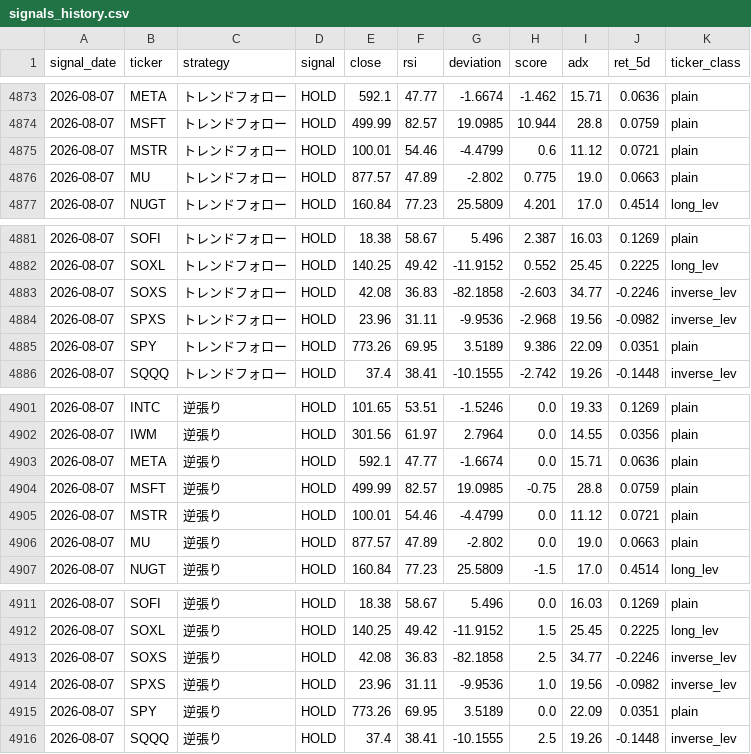
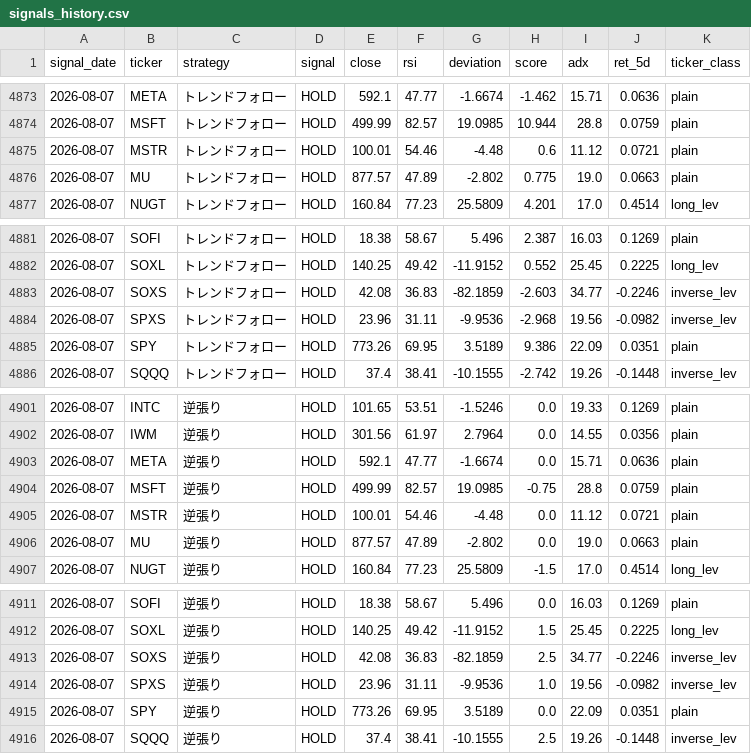
Before and after one commit to yasuou1980/stock_analysis_app, a CSV file: results/signals_history.csv, drawn as a sheet; only a part is shown, gaps mark what is left out.

```diff
--- a/results/signals_history.csv
+++ b/results/signals_history.csv
@@ -4874,3 +4874,3 @@ signal_date,ticker,strategy,signal,close,rsi,deviation,score,adx,ret_5d,ticker_c
 2026-08-07,MSFT,トレンドフォロー,HOLD,499.99,82.57,19.0985,10.944,28.8,0.0759,plain
-2026-08-07,MSTR,トレンドフォロー,HOLD,100.01,54.46,-4.4799,0.6,11.12,0.0721,plain
+2026-08-07,MSTR,トレンドフォロー,HOLD,100.01,54.46,-4.48,0.6,11.12,0.0721,plain
 2026-08-07,MU,トレンドフォロー,HOLD,877.57,47.89,-2.802,0.775,19.0,0.0663,plain
@@ -4882,3 +4882,3 @@ signal_date,ticker,strategy,signal,close,rsi,deviation,score,adx,ret_5d,ticker_c
 2026-08-07,SOXL,トレンドフォロー,HOLD,140.25,49.42,-11.9152,0.552,25.45,0.2225,long_lev
-2026-08-07,SOXS,トレンドフォロー,HOLD,42.08,36.83,-82.1858,-2.603,34.77,-0.2246,inverse_lev
+2026-08-07,SOXS,トレンドフォロー,HOLD,42.08,36.83,-82.1859,-2.603,34.77,-0.2246,inverse_lev
 2026-08-07,SPXS,トレンドフォロー,HOLD,23.96,31.11,-9.9536,-2.968,19.56,-0.0982,inverse_lev
@@ -4904,3 +4904,3 @@ signal_date,ticker,strategy,signal,close,rsi,deviation,score,adx,ret_5d,ticker_c
 2026-08-07,MSFT,逆張り,HOLD,499.99,82.57,19.0985,-0.75,28.8,0.0759,plain
-2026-08-07,MSTR,逆張り,HOLD,100.01,54.46,-4.4799,0.0,11.12,0.0721,plain
+2026-08-07,MSTR,逆張り,HOLD,100.01,54.46,-4.48,0.0,11.12,0.0721,plain
 2026-08-07,MU,逆張り,HOLD,877.57,47.89,-2.802,0.0,19.0,0.0663,plain
@@ -4912,3 +4912,3 @@ signal_date,ticker,strategy,signal,close,rsi,deviation,score,adx,ret_5d,ticker_c
 2026-08-07,SOXL,逆張り,HOLD,140.25,49.42,-11.9152,1.5,25.45,0.2225,long_lev
-2026-08-07,SOXS,逆張り,HOLD,42.08,36.83,-82.1858,2.5,34.77,-0.2246,inverse_lev
+2026-08-07,SOXS,逆張り,HOLD,42.08,36.83,-82.1859,2.5,34.77,-0.2246,inverse_lev
 2026-08-07,SPXS,逆張り,HOLD,23.96,31.11,-9.9536,1.0,19.56,-0.0982,inverse_lev
```
Also changed, not shown: 1 other file.
